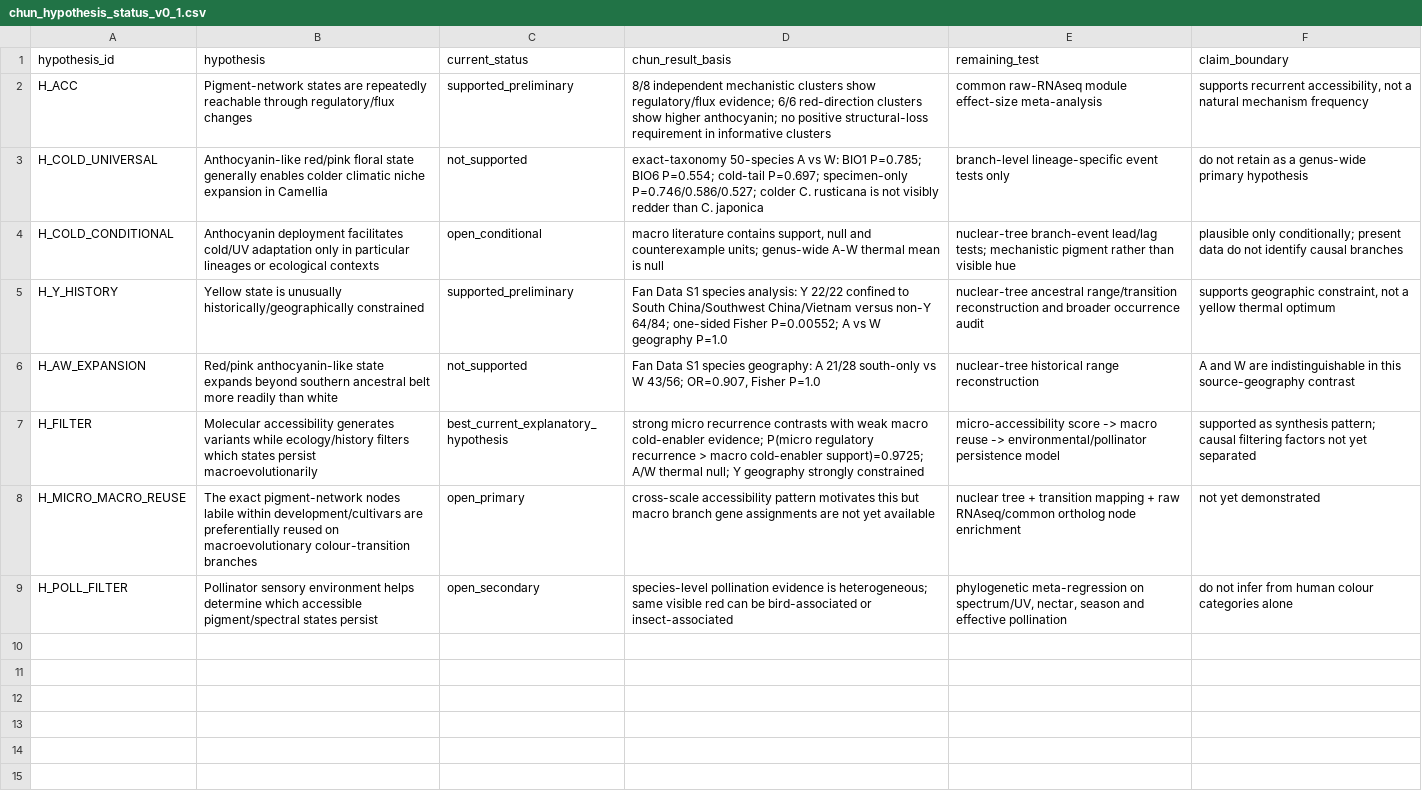
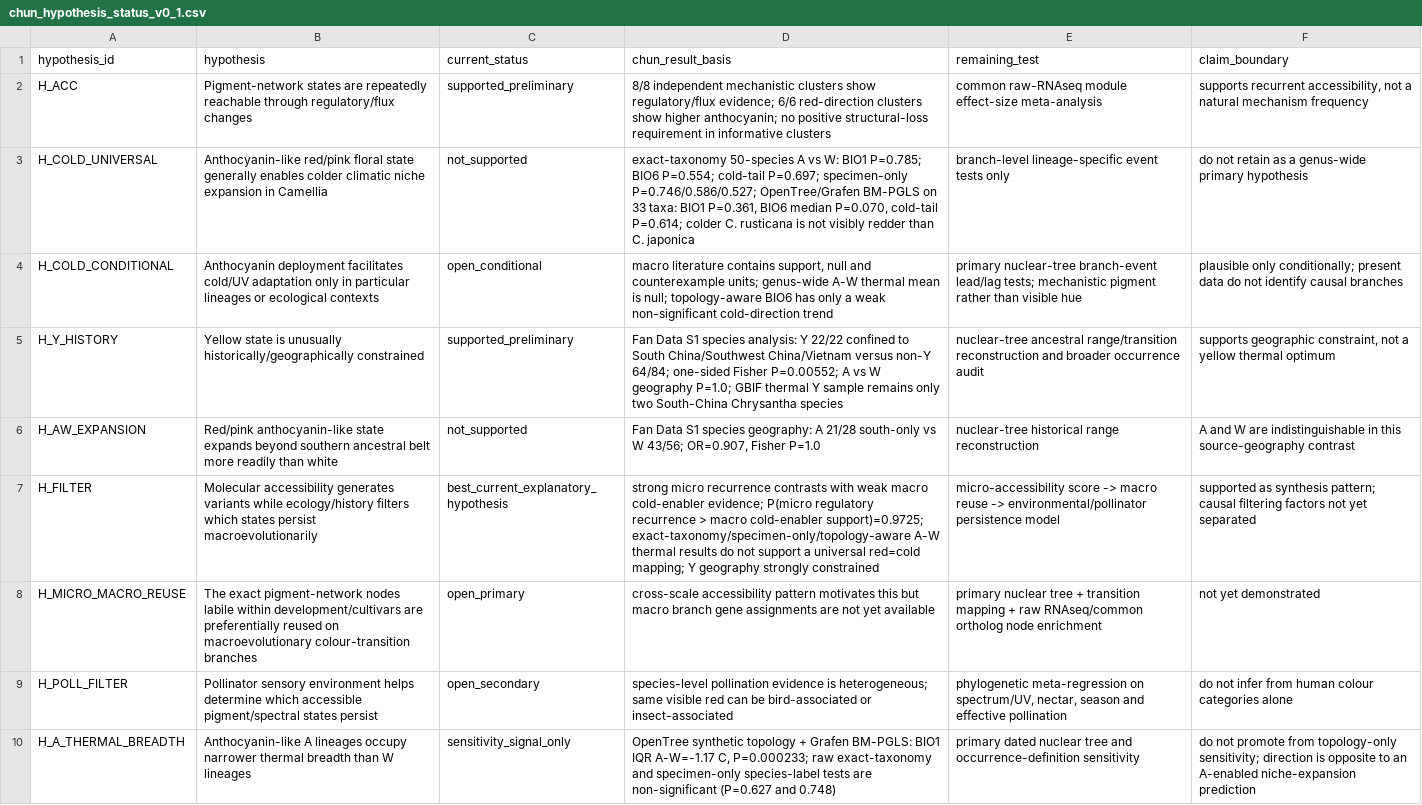
Before and after one commit to zuizui0223/chun, a CSV file: data/chun_hypothesis_status_v0_1.csv, drawn as a sheet; the diff names each change by its address in the sheet, - before the commit and + after, or states it on an @@ line.

Commit message:
Update hypothesis ledger with phylogenetic sensitivity

```diff
--- a/data/chun_hypothesis_status_v0_1.csv
+++ b/data/chun_hypothesis_status_v0_1.csv
-D3 (chun_result_basis): …specimen-only P=0.746/0.586/0.527; colder C.…
+D3 (chun_result_basis): …specimen-only P=0.746/0.586/0.527; OpenTree/Grafen BM-PGLS on 33 taxa: BIO1 P=0.361, BIO6 median P=0.070, cold-tail P=0.614; colder C.…
-D4 (chun_result_basis): …mean is null
+D4 (chun_result_basis): …mean is null; topology-aware BIO6 has only a weak non-significant cold-direction trend
-E4 (remaining_test): nuclear-tree branch-event…
+E4 (remaining_test): primary nuclear-tree branch-event…
-D5 (chun_result_basis): …W geography P=1.0
+D5 (chun_result_basis): …W geography P=1.0; GBIF thermal Y sample remains only two South-China Chrysantha species
-D7 (chun_result_basis): …cold-enabler support)=0.9725; A/W thermal null; Y geography…
+D7 (chun_result_basis): …cold-enabler support)=0.9725; exact-taxonomy/specimen-only/topology-aware A-W thermal results do not support a universal red=cold mapping; Y geography…
-E8 (remaining_test): nuclear tree…
+E8 (remaining_test): primary nuclear tree…
+row 10: H_A_THERMAL_BREADTH | Anthocyanin-like A lineages occupy narrower thermal breadth than W lineages | sensitivity_signal_only | OpenTree synthetic topology + Grafen BM-PGLS: BIO1 IQR A-W=-1.17 C, P=0.000233; raw exact-taxonomy and specimen-only species-label tests are non-significant (P=0.627 and 0.748) | primary dated nuclear tree and occurrence-definition sensitivity | do not promote from topology-only sensitivity; direction is opposite to an A-enabled niche-expansion prediction
```
